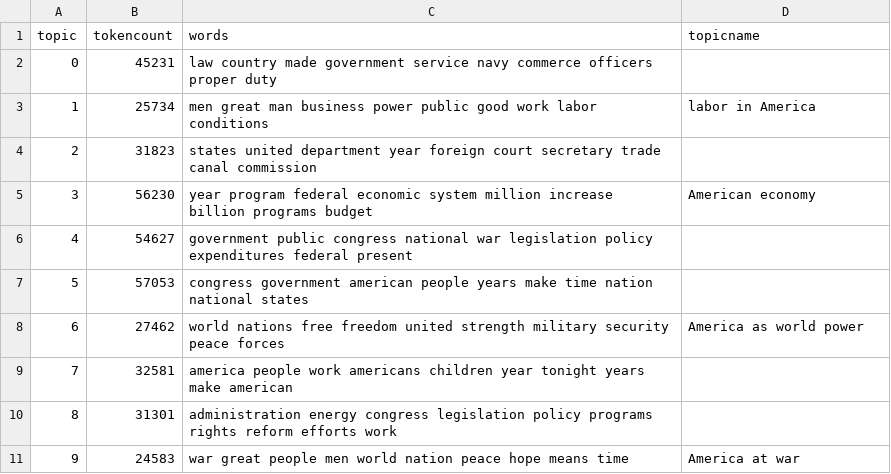
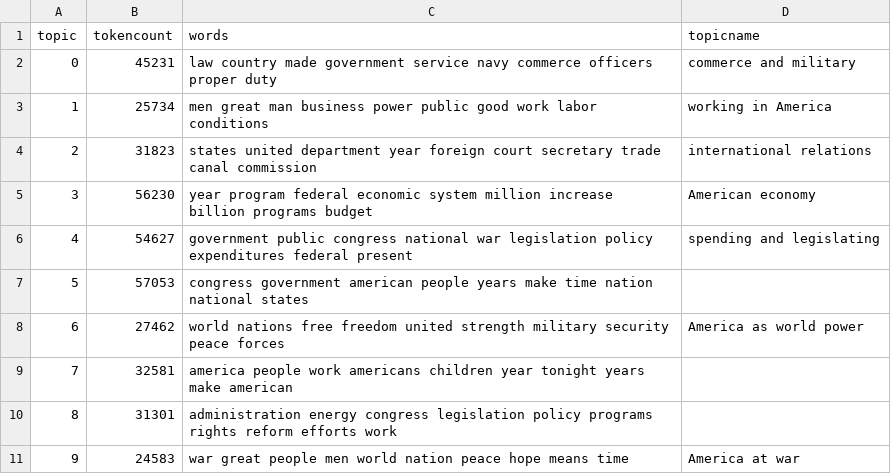
Before and after one commit to AdamMSowards/sampleDHproject, a CSV file: _data/topics/sotu-20th-century-topics.csv, drawn as a sheet.

Commit message:
new topic names

```diff
--- a/_data/topics/sotu-20th-century-topics.csv
+++ b/_data/topics/sotu-20th-century-topics.csv
@@ -1,7 +1,7 @@
 topic,tokencount,words,topicname
-0,45231,"law country made government service navy commerce officers proper duty",
-1,25734,"men great man business power public good work labor conditions",labor in America
-2,31823,"states united department year foreign court secretary trade canal commission",
+0,45231,"law country made government service navy commerce officers proper duty",commerce and military
+1,25734,"men great man business power public good work labor conditions",working in America
+2,31823,"states united department year foreign court secretary trade canal commission",international relations
 3,56230,"year program federal economic system million increase billion programs budget",American economy
-4,54627,"government public congress national war legislation policy expenditures federal present",
+4,54627,"government public congress national war legislation policy expenditures federal present",spending and legislating
 5,57053,"congress government american people years make time nation national states",
```
